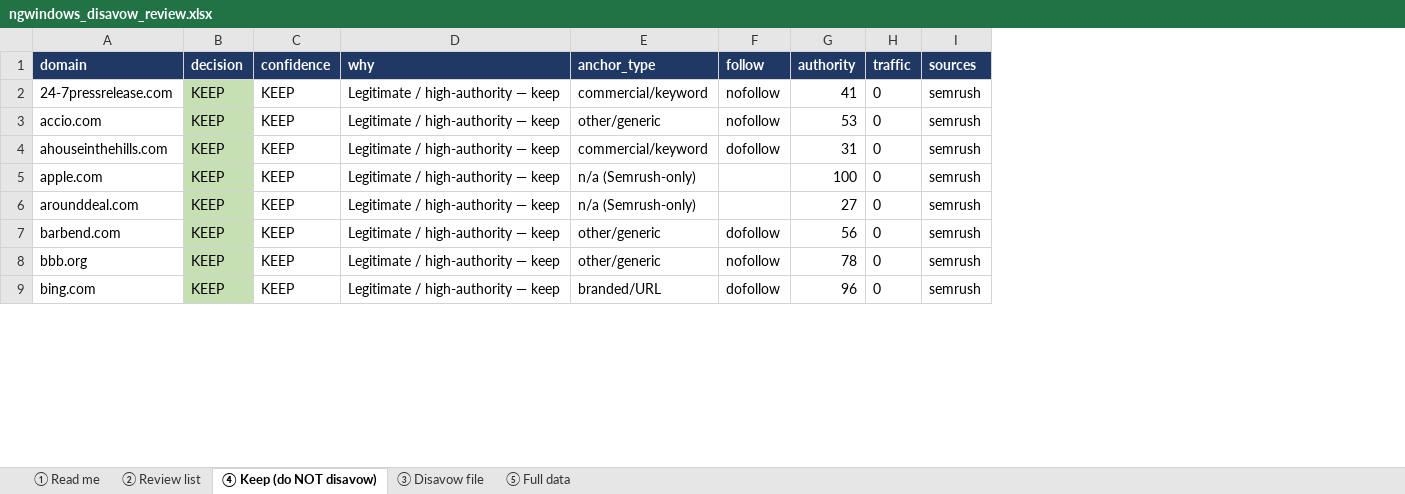
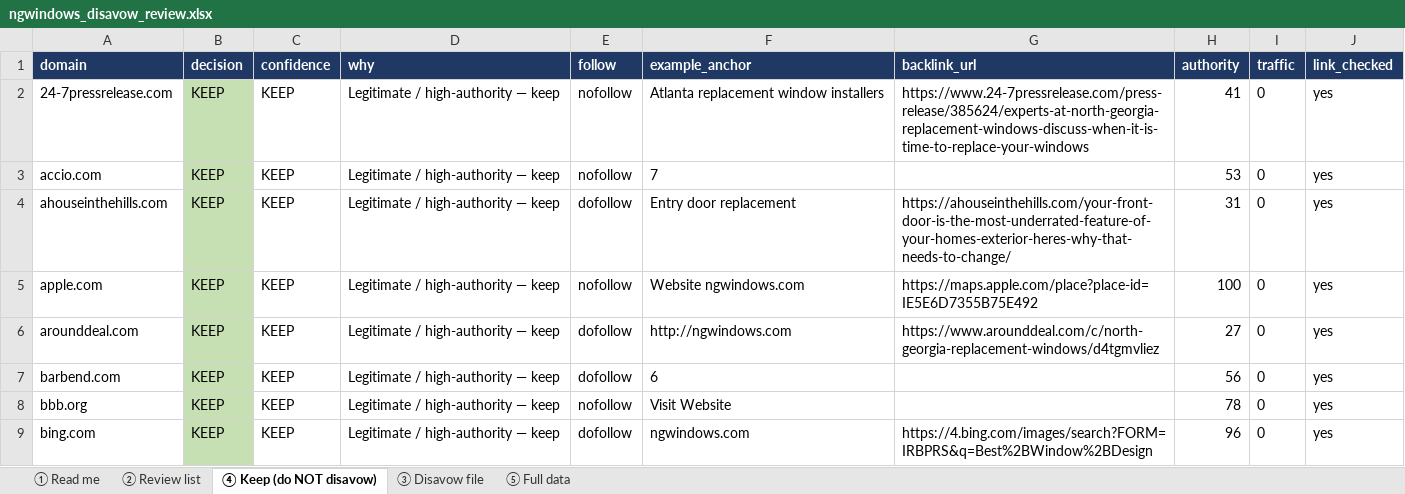
Before and after one commit to fahadahmad-ship-it/test, an Excel workbook: backlink_audit/ngwindows_disavow_review.xlsx, sheet ④ Keep (do NOT disavow), drawn as a sheet; only a part is shown; values as stored, in another font and other column widths than the file's, no borders; removed rows and columns are numbered as before the commit, all else as after; the diff covers the shown part only; the diff names each change by its address in the sheet, - before the commit and + after, or states it on an @@ line.

```diff
--- a/backlink_audit/ngwindows_disavow_review.xlsx (sheet ④ Keep (do NOT disavow))
+++ b/backlink_audit/ngwindows_disavow_review.xlsx (sheet ④ Keep (do NOT disavow))
-column E (anchor_type), rows 2-9: commercial/keyword | other/generic | commercial/keyword | n/a (Semrush-only) | n/a (Semrush-only) | other/generic | other/generic | branded/URL
+column F (example_anchor), rows 2-9: Atlanta replacement window installers | 7 | Entry door replacement | Website ngwindows.com | http://ngwindows.com | 6 | Visit Website | ngwindows.com
+column G (backlink_url), rows 2-9: https://www.24-7pressrelease.com/press-release/385624/experts-at-north-georgia-replacement-windows-discuss-when-it-is-time-to-replace-your-windows |  | https://ahouseinthehills.com/your-front-door-is-the-most-underrated-feature-of-your-homes-exterior-heres-why-that-needs-to-change/ | https://maps.apple.com/place?place-id=IE5E6D7355B75E492 | https://www.arounddeal.com/c/north-georgia-replacement-windows/d4tgmvliez |  |  | https://4.bing.com/images/search?FORM=IRBPRS&q=Best%2BWindow%2BDesign
-column I (sources), rows 2-9: all semrush
+column J (link_checked), rows 2-9: all yes
-E5 (follow): (empty)
+E5 (follow): nofollow
-E6 (follow): (empty)
+E6 (follow): dofollow
```
Also changed, not shown: 21 edited cells elsewhere in this sheet, sheet ⑤ Full data, sheet ② Review list, sheet ① Read me, 4 other files.
